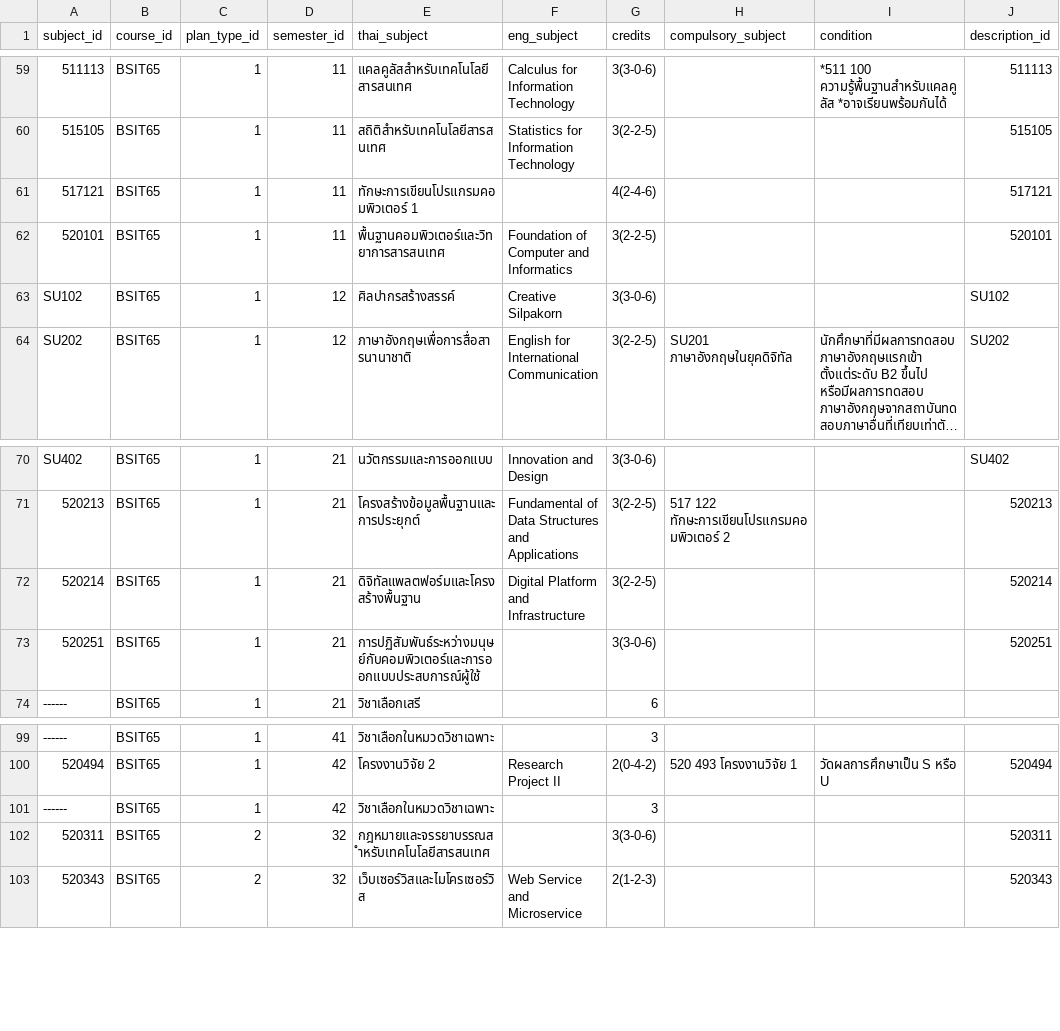
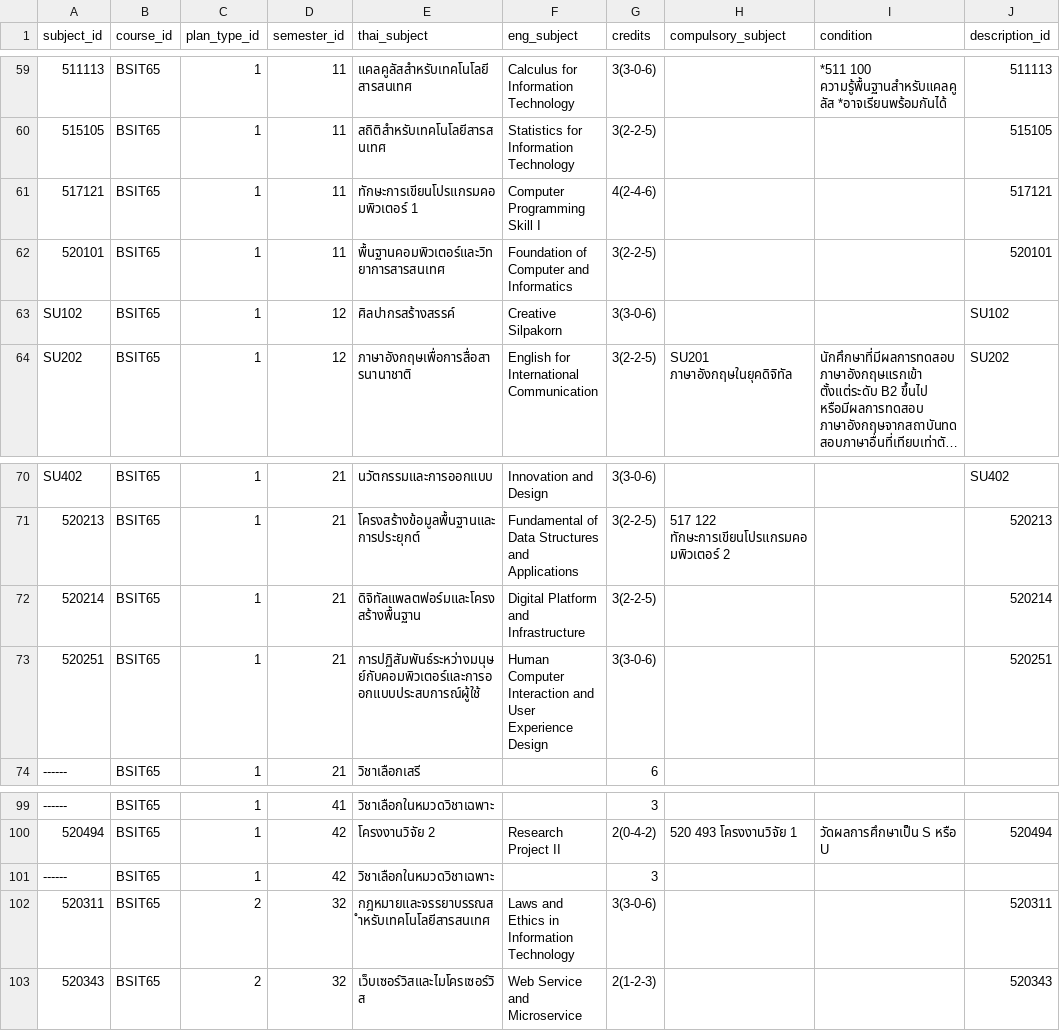
Before and after one commit to Supipat/CPSU_Backend, a CSV file: database/docker/csv/subject/subjects.csv, drawn as a sheet; only a part is shown, gaps mark what is left out; long unchanged cells end in …; the diff covers the shown part only; the diff names each change by its address in the sheet, - before the commit and + after, or states it on an @@ line.

```diff
--- a/database/docker/csv/subject/subjects.csv
+++ b/database/docker/csv/subject/subjects.csv
-F61 (eng_subject): (empty)
+F61 (eng_subject): Computer Programming Skill I
-F73 (eng_subject): (empty)
+F73 (eng_subject): Human Computer Interaction and User Experience Design
-F102 (eng_subject): (empty)
+F102 (eng_subject): Laws and Ethics in Information Technology
```
Also changed, not shown: 15 edited cells elsewhere in this file, 11 other files.
